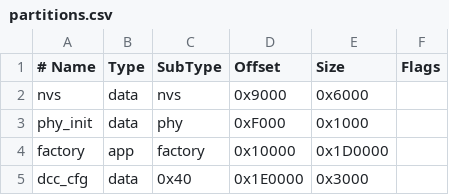
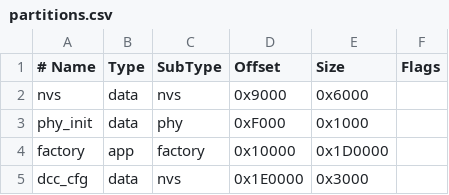
Before and after one commit to cc90202/DCC-esp32, a CSV file: partitions.csv, drawn as a sheet.

Commit message:
fix(flash): include wifi config partition

```diff
--- a/partitions.csv
+++ b/partitions.csv
@@ -4,2 +4,2 @@ phy_init,   data, phy,     0xF000,  0x1000,
 factory,    app,  factory, 0x10000, 0x1D0000,
-dcc_cfg,    data, 0x40,    0x1E0000, 0x3000,
+dcc_cfg,    data, nvs,     0x1E0000, 0x3000,
```
Also changed, not shown: 1 other file.
